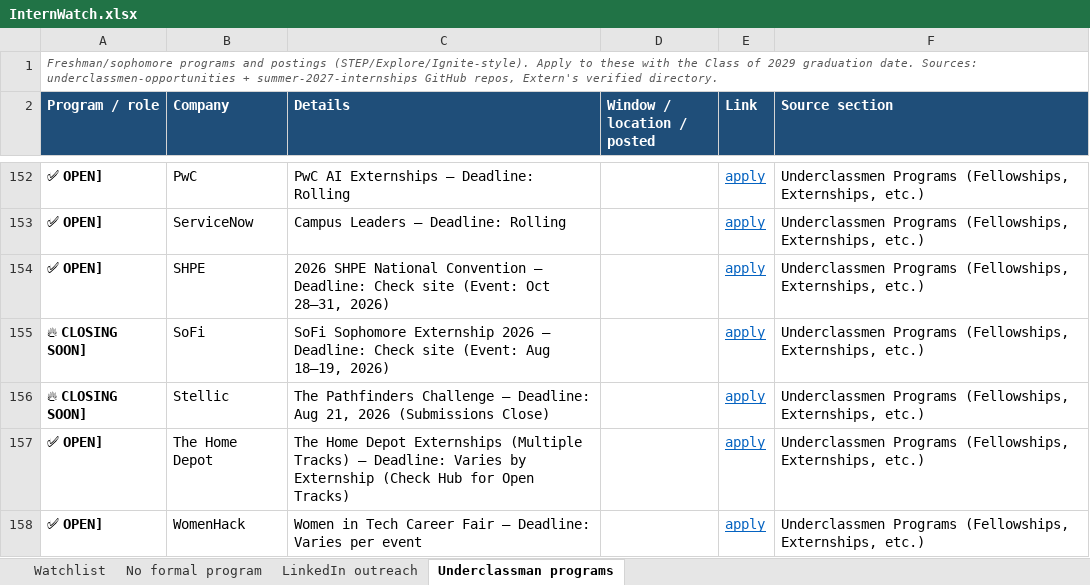
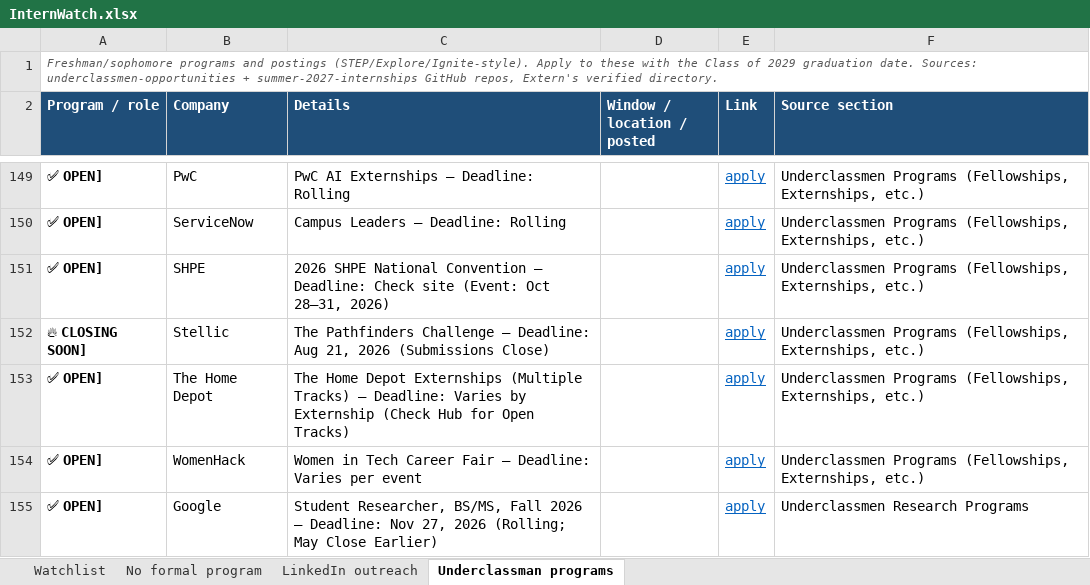
Before and after one commit to pranavrevuri/intern-watch, an Excel workbook: InternWatch.xlsx, sheet Underclassman programs, drawn as a sheet; only a part is shown, gaps mark what is left out; the shorter side is filled out with more unchanged rows; values as stored, in another font and other column widths than the file's, no borders; the diff covers the shown part only; the diff names each change by its address in the sheet, - before the commit and + after, or states it on an @@ line.

```diff
--- a/InternWatch.xlsx (sheet Underclassman programs)
+++ b/InternWatch.xlsx (sheet Underclassman programs)
-row 155: 🔥 CLOSING SOON] | SoFi | SoFi Sophomore Externship 2026 — Deadline: Check site (Event: Aug 18–19, 2026) |  | apply | Underclassmen Programs (Fellowships, Externships, etc.)
```
Also changed, not shown: 4 removed rows and 2 edited cells elsewhere in this sheet, sheet Watchlist, 1 other file.
